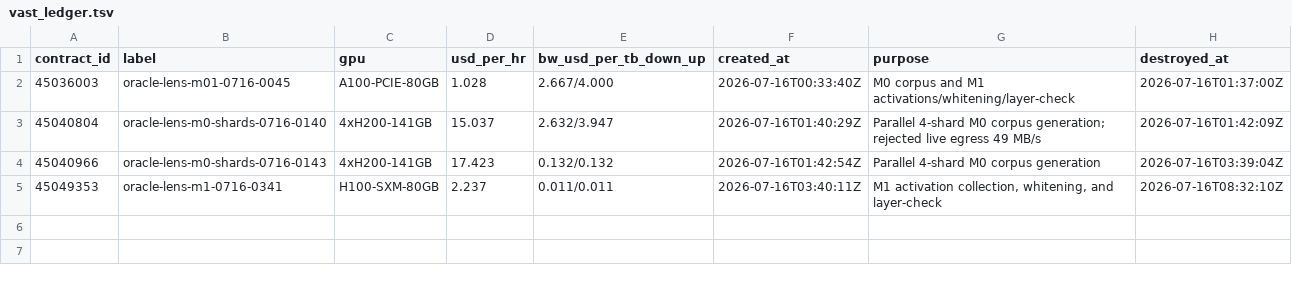
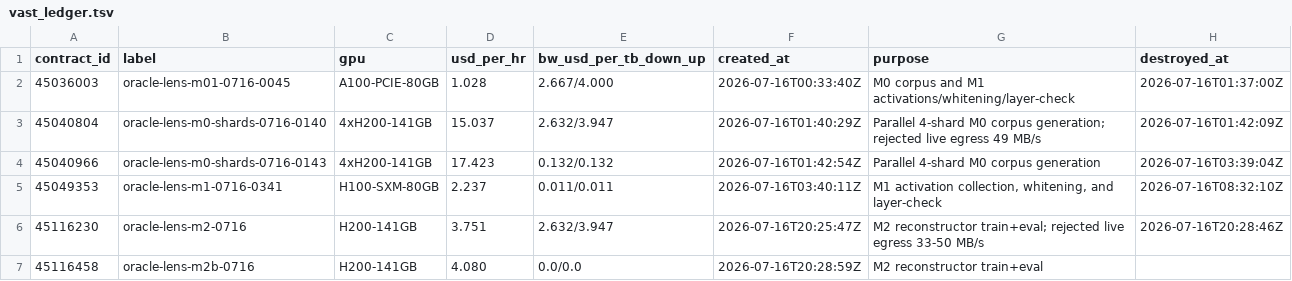
Before and after one commit to syvb/oracle-lens, a TSV file: ops/vast_ledger.tsv, drawn as a sheet; the diff names each change by its address in the sheet, - before the commit and + after, or states it on an @@ line.

```diff
--- a/ops/vast_ledger.tsv
+++ b/ops/vast_ledger.tsv
+row 6: 45116230 | oracle-lens-m2-0716 | H200-141GB | 3.751 | 2.632/3.947 | 2026-07-16T20:25:47Z | M2 reconstructor train+eval; rejected live egress 33-50 MB/s | 2026-07-16T20:28:46Z
+row 7: 45116458 | oracle-lens-m2b-0716 | H200-141GB | 4.080 | 0.0/0.0 | 2026-07-16T20:28:59Z | M2 reconstructor train+eval
```
Also changed, not shown: 1 other file.
